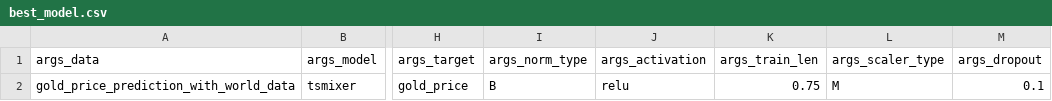
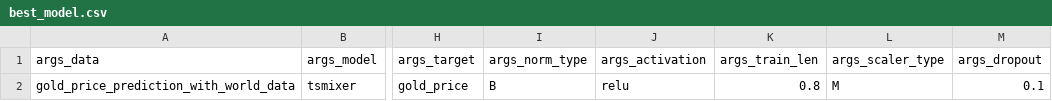
Before and after one commit to hritwij-shrivastava/GoldForecastTSMixer, a CSV file: best_model.csv, drawn as a sheet; only a part is shown, gaps mark what is left out; the diff names each change by its address in the sheet, - before the commit and + after, or states it on an @@ line.

Commit message:
added best model

```diff
--- a/best_model.csv
+++ b/best_model.csv
-K2 (args_train_len): 0.75
+K2 (args_train_len): 0.8
```
